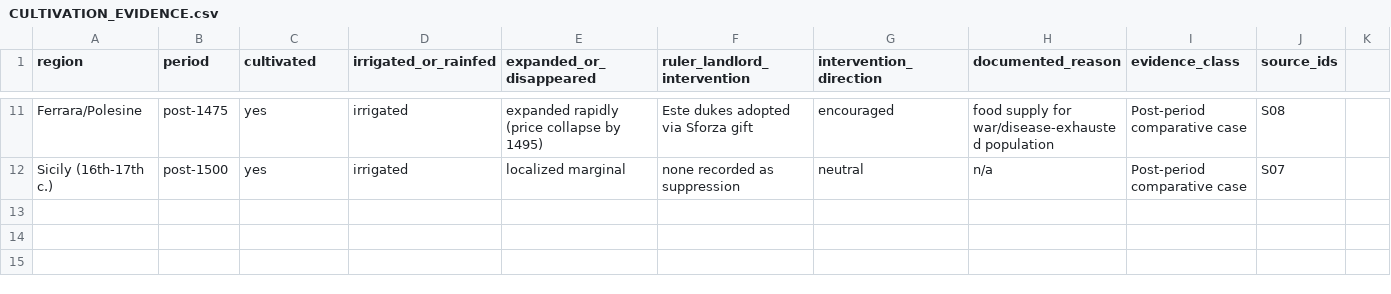
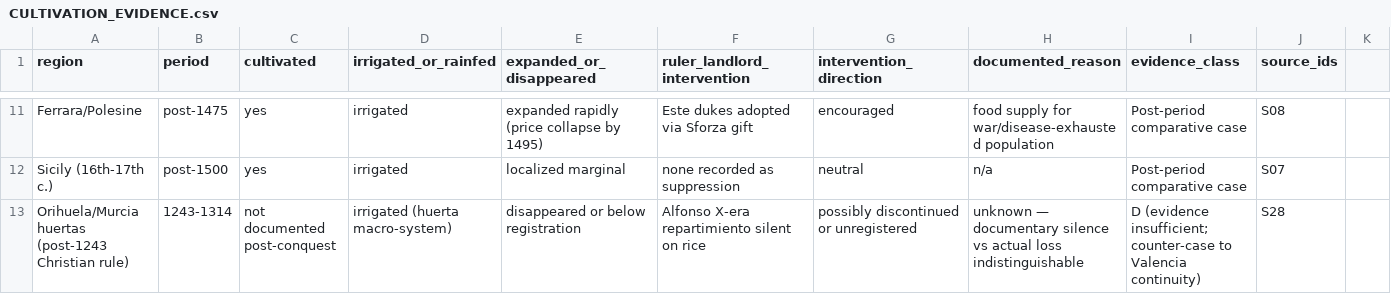
Before and after one commit to bougtoir/more-rice, a CSV file: outputs/CULTIVATION_EVIDENCE.csv, drawn as a sheet; only a part is shown, gaps mark what is left out.

```diff
--- a/outputs/CULTIVATION_EVIDENCE.csv
+++ b/outputs/CULTIVATION_EVIDENCE.csv
@@ -12 +12,2 @@ region,period,cultivated,irrigated_or_rainfed,expanded_or_disappeared,ruler_land
 "Sicily (16th-17th c.)",post-1500,yes,irrigated,localized marginal,none recorded as suppression,neutral,n/a,Post-period comparative case,S07
+"Orihuela/Murcia huertas (post-1243 Christian rule)",1243-1314,not documented post-conquest,irrigated (huerta macro-system),disappeared or below registration,Alfonso X-era repartimiento silent on rice,"possibly discontinued or unregistered",unknown — documentary silence vs actual loss indistinguishable,"D (evidence insufficient; counter-case to Valencia continuity)",S28
```
Also changed, not shown: outputs/POLITICAL_INTENT_EVIDENCE.csv, outputs/PRIMARY_SOURCE_REGISTRY.csv, 16 other files.
